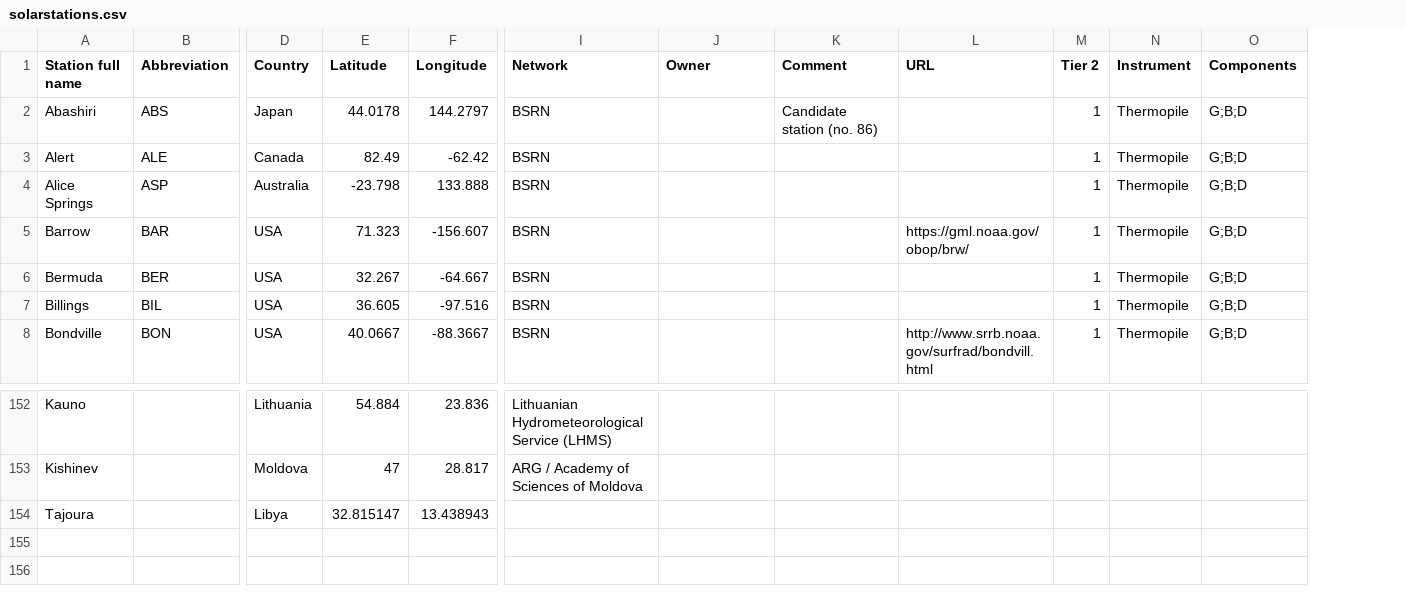
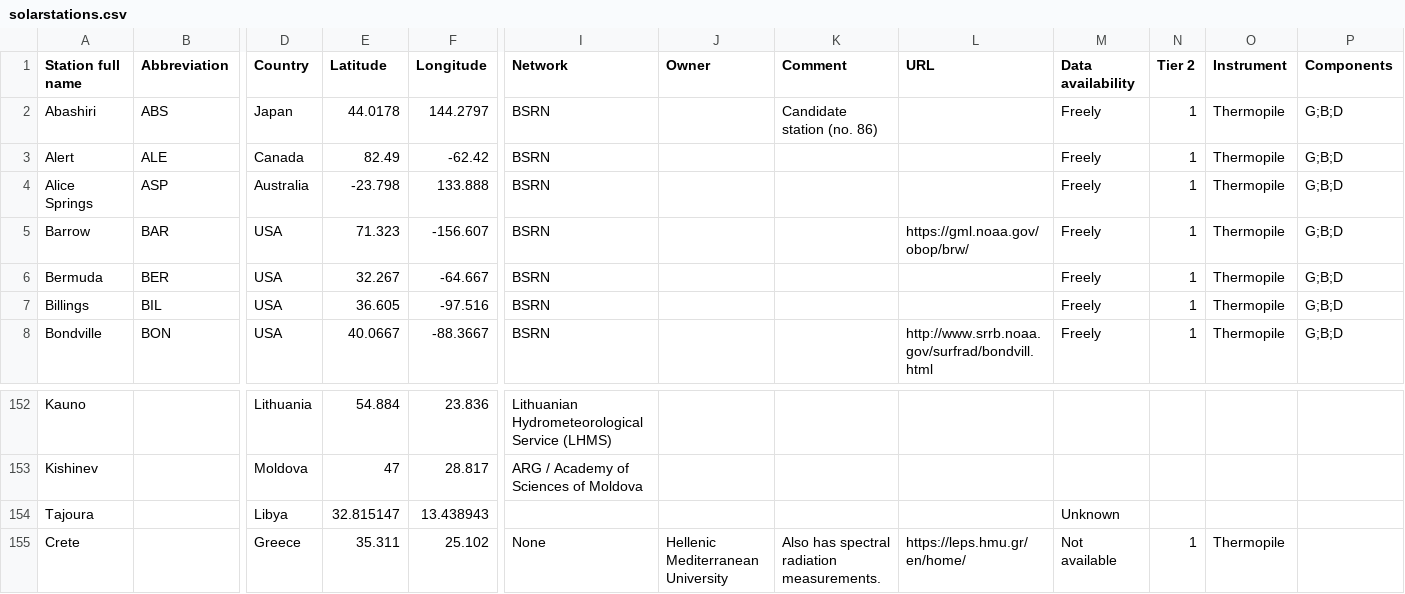
Before and after one commit to AssessingSolar/solarstations, a CSV file: solarstations.csv, drawn as a sheet; only a part is shown, gaps mark what is left out; rows hold the shown columns only; the diff names each change by its address in the sheet, - before the commit and + after, or states it on an @@ line.

Commit message:
Add data availability column in solarstations.csv

```diff
--- a/solarstations.csv
+++ b/solarstations.csv
+column M (Data availability), rows 2-8: all Freely; row 154: Unknown
+row 155: Crete |  | Greece | 35.311 | 25.102 | None | Hellenic Mediterranean University | Also has spectral radiation measurements. | https://leps.hmu.gr/en/home/ | Not available | 1 | Thermopile
```
